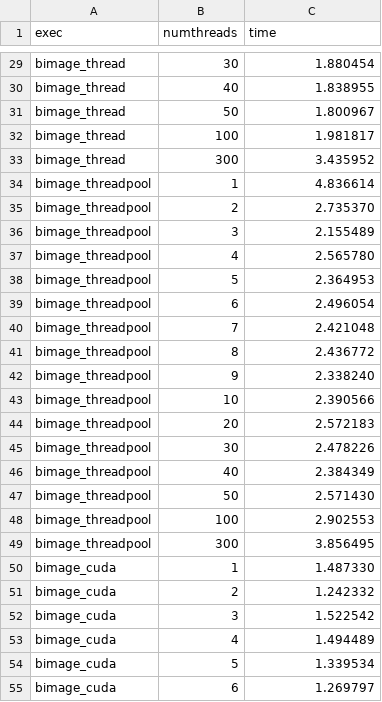
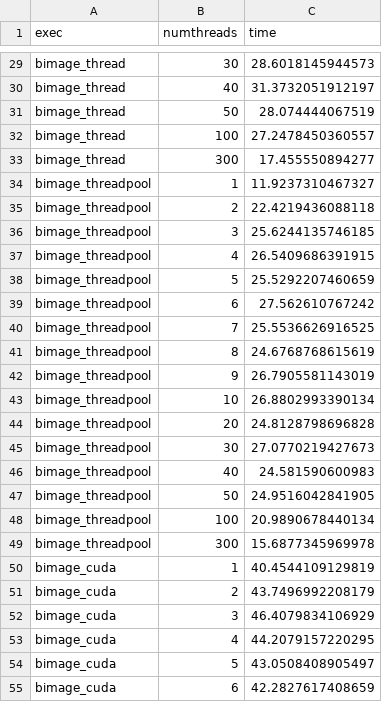
Before and after one commit to benbenolson/jetson-benchmarking, a CSV file: graph/jetson_frames60.csv, drawn as a sheet; only a part is shown, gaps mark what is left out; the diff covers the shown part only.

```diff
--- a/graph/jetson_frames60.csv
+++ b/graph/jetson_frames60.csv
@@ -29,27 +29,27 @@
-"bimage_thread","30","1.880454"
-"bimage_thread","40","1.838955"
-"bimage_thread","50","1.800967"
-"bimage_thread","100","1.981817"
-"bimage_thread","300","3.435952"
-"bimage_threadpool","1","4.836614"
-"bimage_threadpool","2","2.735370"
-"bimage_threadpool","3","2.155489"
-"bimage_threadpool","4","2.565780"
-"bimage_threadpool","5","2.364953"
-"bimage_threadpool","6","2.496054"
-"bimage_threadpool","7","2.421048"
-"bimage_threadpool","8","2.436772"
-"bimage_threadpool","9","2.338240"
-"bimage_threadpool","10","2.390566"
-"bimage_threadpool","20","2.572183"
-"bimage_threadpool","30","2.478226"
-"bimage_threadpool","40","2.384349"
-"bimage_threadpool","50","2.571430"
-"bimage_threadpool","100","2.902553"
-"bimage_threadpool","300","3.856495"
-"bimage_cuda","1","1.487330"
-"bimage_cuda","2","1.242332"
-"bimage_cuda","3","1.522542"
-"bimage_cuda","4","1.494489"
-"bimage_cuda","5","1.339534"
-"bimage_cuda","6","1.269797"
+"bimage_thread","30","28.6018145944573"
+"bimage_thread","40","31.3732051912197"
+"bimage_thread","50","28.074444067519"
+"bimage_thread","100","27.2478450360557"
+"bimage_thread","300","17.455550894277"
+"bimage_threadpool","1","11.9237310467327"
+"bimage_threadpool","2","22.4219436088118"
+"bimage_threadpool","3","25.6244135746185"
+"bimage_threadpool","4","26.5409686391915"
+"bimage_threadpool","5","25.5292207460659"
+"bimage_threadpool","6","27.562610767242"
+"bimage_threadpool","7","25.5536626916525"
+"bimage_threadpool","8","24.6768768615619"
+"bimage_threadpool","9","26.7905581143019"
+"bimage_threadpool","10","26.8802993390134"
+"bimage_threadpool","20","24.8128798696828"
+"bimage_threadpool","30","27.0770219427673"
+"bimage_threadpool","40","24.581590600983"
+"bimage_threadpool","50","24.9516042841905"
+"bimage_threadpool","100","20.9890678440134"
+"bimage_threadpool","300","15.6877345969978"
+"bimage_cuda","1","40.4544109129819"
+"bimage_cuda","2","43.7496992208179"
+"bimage_cuda","3","46.4079834106929"
+"bimage_cuda","4","44.2079157220295"
+"bimage_cuda","5","43.0508408905497"
+"bimage_cuda","6","42.2827617408659"
```
Also changed, not shown: 37 edited cells elsewhere in this file, 1 other file.
